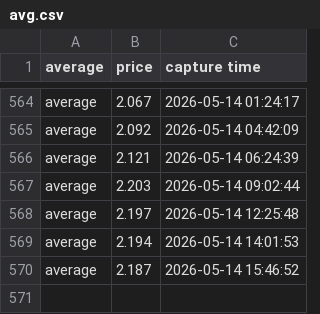
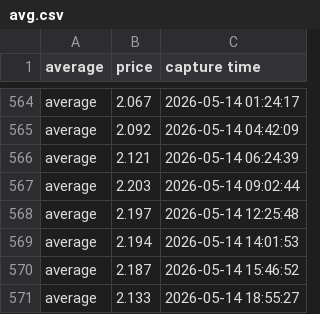
Before and after one commit to yung2004/gaspricetracker, a CSV file: public/data/richmond/avg.csv, drawn as a sheet; only a part is shown, gaps mark what is left out.

```diff
--- a/public/data/richmond/avg.csv
+++ b/public/data/richmond/avg.csv
@@ -570 +570,2 @@ average,2.194,2026-05-14 14:01:53
 average,2.187,2026-05-14 15:46:52
+average,2.133,2026-05-14 18:55:27
```
Also changed, not shown: data/richmond/avg.csv, data/richmond/vendors.csv, 1 other file.
